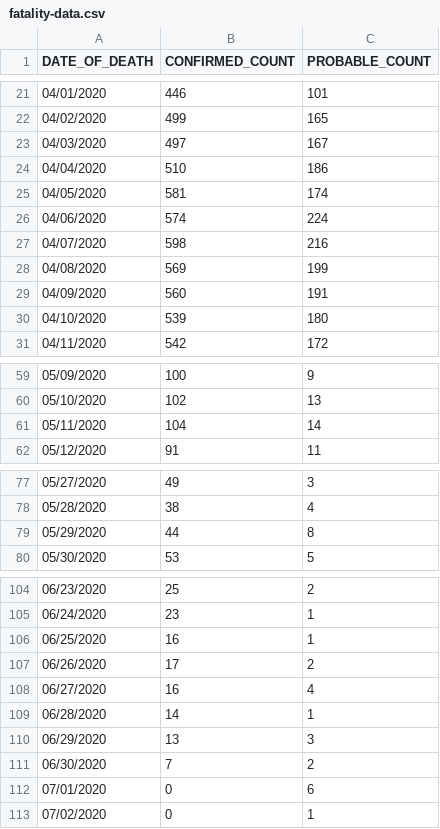
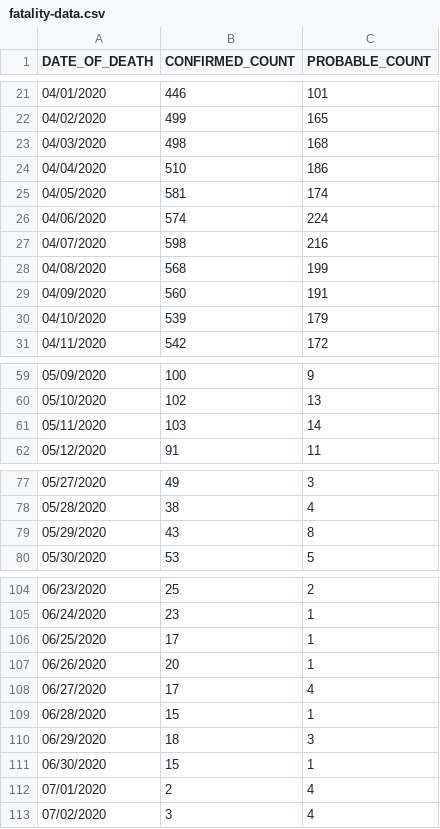
Before and after one commit to mathewsanders/Covid-19-Playground, a CSV file: covid-19.playground/Resources/fatality-data.csv, drawn as a sheet; only a part is shown, gaps mark what is left out; the diff covers the shown part only.

```diff
--- a/covid-19.playground/Resources/fatality-data.csv
+++ b/covid-19.playground/Resources/fatality-data.csv
@@ -22,3 +22,3 @@ DATE_OF_DEATH,CONFIRMED_COUNT,PROBABLE_COUNT
 04/02/2020,499,165
-04/03/2020,497,167
+04/03/2020,498,168
 04/04/2020,510,186
@@ -27,5 +27,5 @@ DATE_OF_DEATH,CONFIRMED_COUNT,PROBABLE_COUNT
 04/07/2020,598,216
-04/08/2020,569,199
+04/08/2020,568,199
 04/09/2020,560,191
-04/10/2020,539,180
+04/10/2020,539,179
 04/11/2020,542,172
@@ -60,3 +60,3 @@ DATE_OF_DEATH,CONFIRMED_COUNT,PROBABLE_COUNT
 05/10/2020,102,13
-05/11/2020,104,14
+05/11/2020,103,14
 05/12/2020,91,11
@@ -78,3 +78,3 @@ DATE_OF_DEATH,CONFIRMED_COUNT,PROBABLE_COUNT
 05/28/2020,38,4
-05/29/2020,44,8
+05/29/2020,43,8
 05/30/2020,53,5
@@ -105,9 +105,9 @@ DATE_OF_DEATH,CONFIRMED_COUNT,PROBABLE_COUNT
 06/24/2020,23,1
-06/25/2020,16,1
-06/26/2020,17,2
-06/27/2020,16,4
-06/28/2020,14,1
-06/29/2020,13,3
-06/30/2020,7,2
-07/01/2020,0,6
-07/02/2020,0,1
+06/25/2020,17,1
+06/26/2020,20,1
+06/27/2020,17,4
+06/28/2020,15,1
+06/29/2020,18,3
+06/30/2020,15,1
+07/01/2020,2,4
+07/02/2020,3,4
```
Also changed, not shown: 2 edited cells elsewhere in this file, covid-19.playground/Resources/hospitalization-data.csv.
